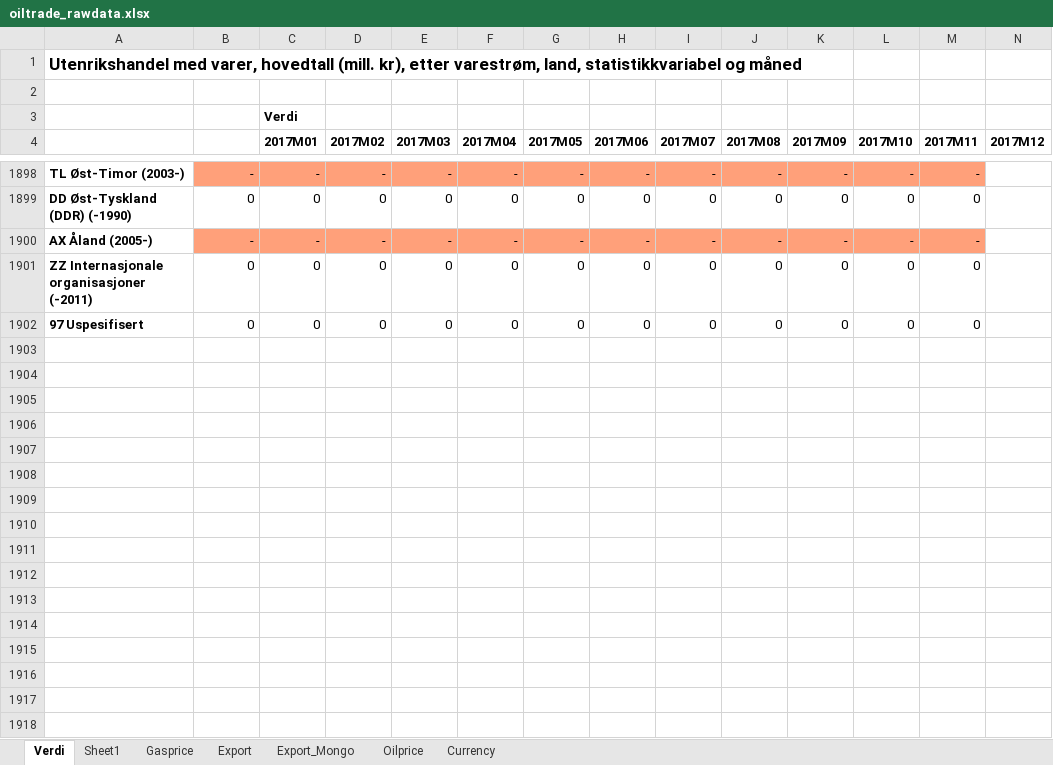
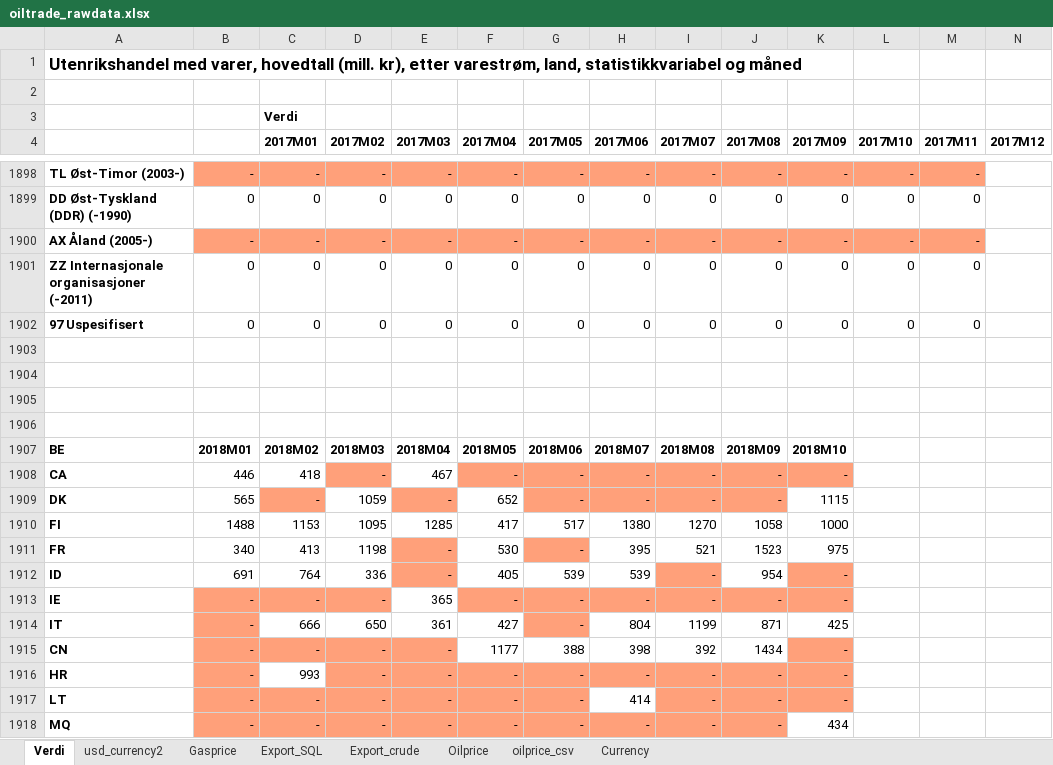
Before and after one commit to eili/ikt446, an Excel workbook: project/relational/Rawdata/oiltrade_rawdata.xlsx, sheet Verdi, drawn as a sheet; only a part is shown, gaps mark what is left out; values as stored, in another font and other column widths than the file's, no borders; the diff covers the shown part only; the diff names each change by its address in the sheet, - before the commit and + after, or states it on an @@ line.

```diff
--- a/project/relational/Rawdata/oiltrade_rawdata.xlsx (sheet Verdi)
+++ b/project/relational/Rawdata/oiltrade_rawdata.xlsx (sheet Verdi)
-sheet tab: Sheet1
+sheet tab: usd_currency2
-sheet tab: Export
-sheet tab: Export_Mongo
+sheet tab: Export_SQL
+sheet tab: Export_crude
+sheet tab: oilprice_csv
+row 1903: (empty)
+row 1904: (empty)
+row 1905: (empty)
+row 1906: (empty)
+row 1907: BE | 2018M01 | 2018M02 | 2018M03 | 2018M04 | 2018M05 | 2018M06 | 2018M07 | 2018M08 | 2018M09 | 2018M10
+row 1908: CA | 446 | 418 | - | 467 | - | - | - | - | - | -
+row 1909: DK | 565 | - | 1059 | - | 652 | - | - | - | - | 1115
+row 1910: FI | 1488 | 1153 | 1095 | 1285 | 417 | 517 | 1380 | 1270 | 1058 | 1000
+row 1911: FR | 340 | 413 | 1198 | - | 530 | - | 395 | 521 | 1523 | 975
+row 1912: ID | 691 | 764 | 336 | - | 405 | 539 | 539 | - | 954 | -
+row 1913: IE | - | - | - | 365 | - | - | - | - | - | -
+row 1914: IT | - | 666 | 650 | 361 | 427 | - | 804 | 1199 | 871 | 425
+row 1915: CN | - | - | - | - | 1177 | 388 | 398 | 392 | 1434 | -
+row 1916: HR | - | 993 | - | - | - | - | - | - | - | -
+row 1917: LT | - | - | - | - | - | - | 414 | - | - | -
+row 1918: MQ | - | - | - | - | - | - | - | - | - | 434
```
Also changed, not shown: 10 added rows elsewhere in this sheet, sheet usd_currency2, sheet Currency, sheet Oilprice.
